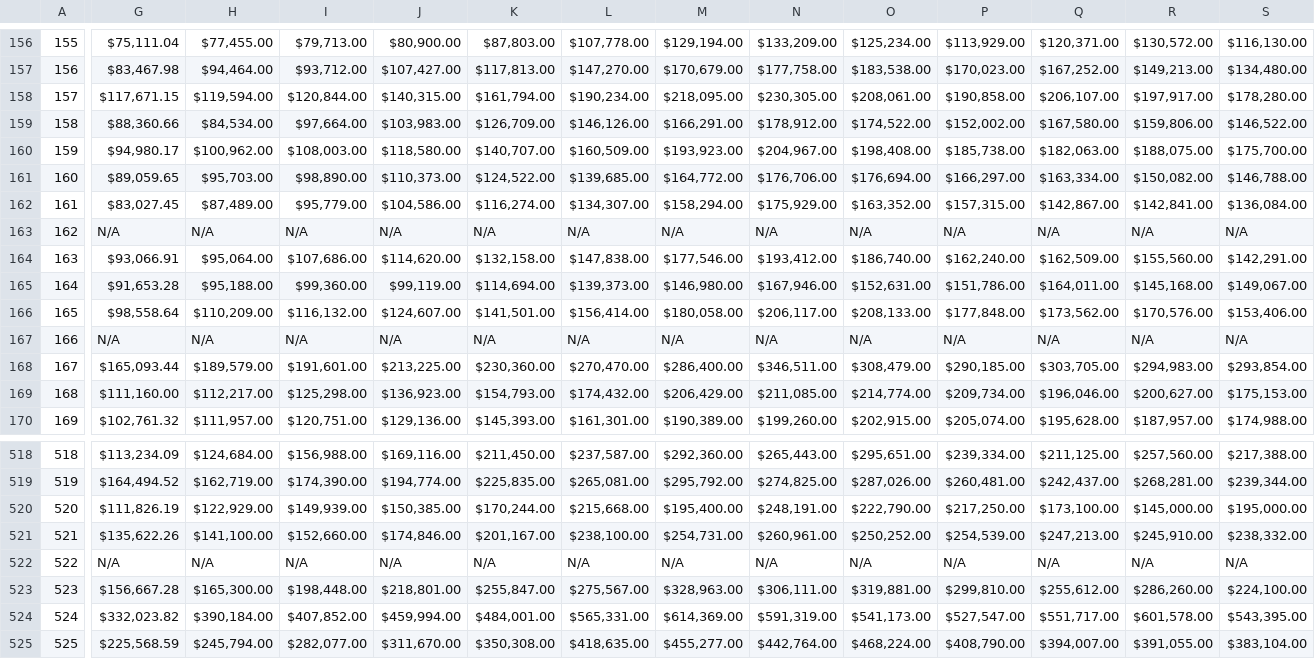
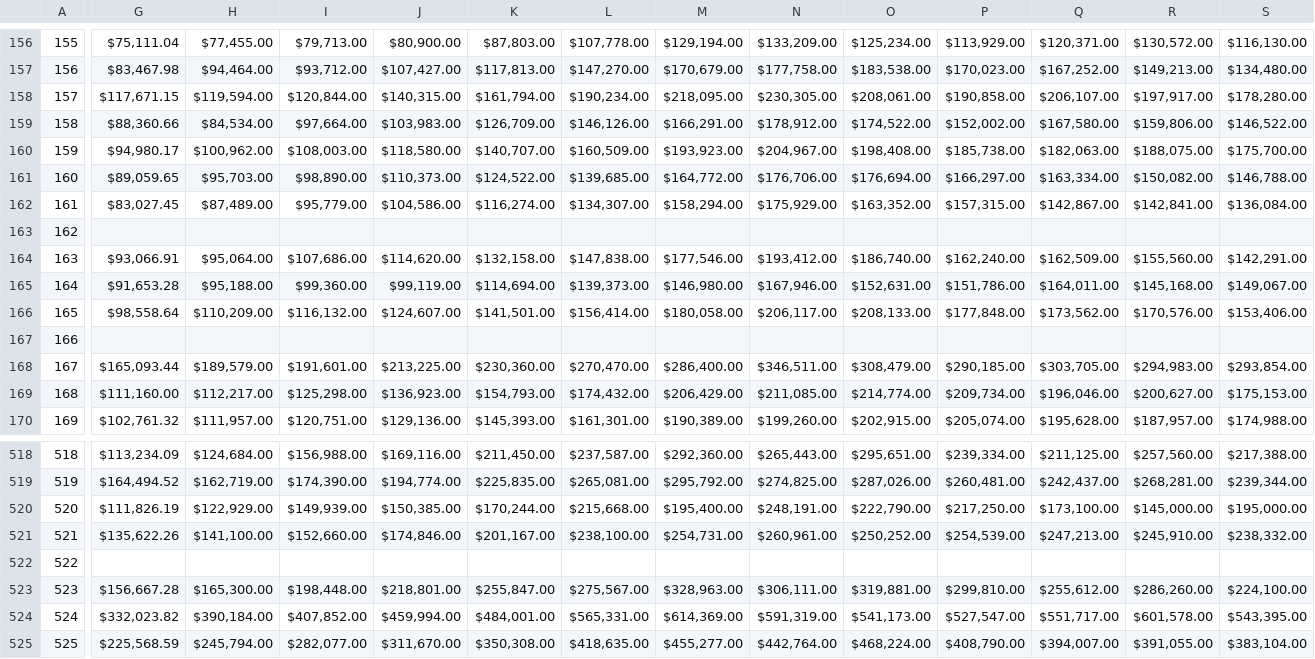
Before and after one commit to Bulinche/Dwelling---Project-3, a CSV file: Price Houses/AvgSalesPrice2000-2019.csv, drawn as a sheet; only a part is shown, gaps mark what is left out; the diff covers the shown part only; the diff names each change by its address in the sheet, - before the commit and + after, or states it on an @@ line.

```diff
--- a/Price Houses/AvgSalesPrice2000-2019.csv
+++ b/Price Houses/AvgSalesPrice2000-2019.csv
-G163: N/A
+G163: (empty)
-H163: N/A
+H163: (empty)
-I163: N/A
+I163: (empty)
-J163: N/A
+J163: (empty)
-K163: N/A
+K163: (empty)
-L163: N/A
+L163: (empty)
-M163: N/A
+M163: (empty)
-N163: N/A
+N163: (empty)
-O163: N/A
+O163: (empty)
-P163: N/A
+P163: (empty)
-Q163: N/A
+Q163: (empty)
-R163: N/A
+R163: (empty)
-S163: N/A
+S163: (empty)
-G167: N/A
+G167: (empty)
-H167: N/A
+H167: (empty)
-I167: N/A
+I167: (empty)
-J167: N/A
+J167: (empty)
-K167: N/A
+K167: (empty)
-L167: N/A
+L167: (empty)
-M167: N/A
+M167: (empty)
-N167: N/A
+N167: (empty)
-O167: N/A
+O167: (empty)
-P167: N/A
+P167: (empty)
-Q167: N/A
+Q167: (empty)
-R167: N/A
+R167: (empty)
-S167: N/A
+S167: (empty)
-G522: N/A
+G522: (empty)
-H522: N/A
+H522: (empty)
-I522: N/A
+I522: (empty)
-J522: N/A
+J522: (empty)
-K522: N/A
+K522: (empty)
-L522: N/A
+L522: (empty)
-M522: N/A
+M522: (empty)
-N522: N/A
+N522: (empty)
-O522: N/A
+O522: (empty)
-P522: N/A
+P522: (empty)
-Q522: N/A
+Q522: (empty)
-R522: N/A
+R522: (empty)
-S522: N/A
+S522: (empty)
```
Also changed, not shown: 125 edited cells elsewhere in this file, 27 other files.
